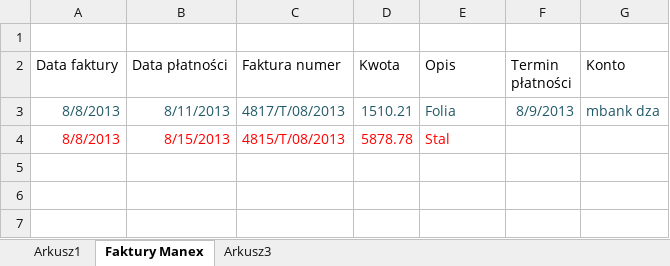
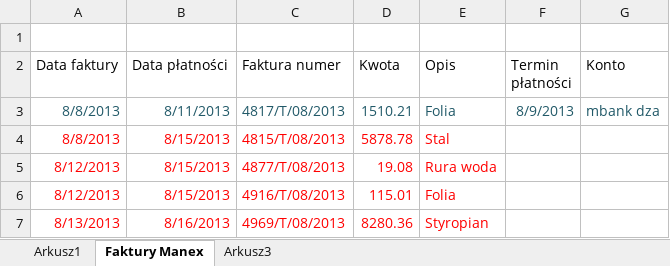
Before and after one commit to bajo2000/mati-sloncowati, an Excel workbook: plan/Mati - wydatki.xlsx, sheet Faktury Manex, drawn as a sheet; values as stored, in another font and other column widths than the file's, no borders; table styles not drawn; the diff names each change by its address in the sheet, - before the commit and + after, or states it on an @@ line.

Commit message:
nowe faktury z Manexu

```diff
--- a/plan/Mati - wydatki.xlsx (sheet Faktury Manex)
+++ b/plan/Mati - wydatki.xlsx (sheet Faktury Manex)
+row 5: 8/12/2013 | 8/15/2013 | 4877/T/08/2013 | 19.08 | Rura woda
+row 6: 8/12/2013 | 8/15/2013 | 4916/T/08/2013 | 115.01 | Folia
+row 7: 8/13/2013 | 8/16/2013 | 4969/T/08/2013 | 8280.36 | Styropian
```
